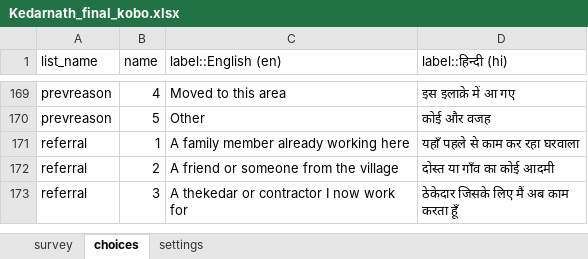
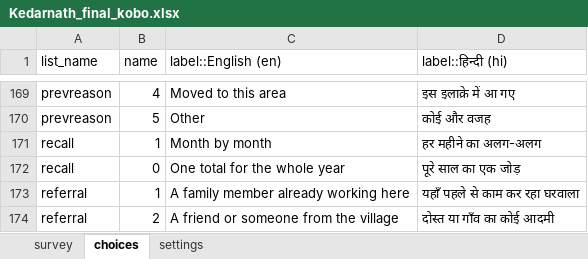
Before and after one commit to royTrains/kedarnath-livelihoods-survey-instrument, an Excel workbook: replication/final_instrument/questionnaire/Kedarnath_final_kobo.xlsx, sheet choices, drawn as a sheet; only a part is shown, gaps mark what is left out; the shorter side is filled out with more unchanged rows; values as stored, in another font and other column widths than the file's, no borders; the diff names each change by its address in the sheet, - before the commit and + after, or states it on an @@ line.

```diff
--- a/replication/final_instrument/questionnaire/Kedarnath_final_kobo.xlsx (sheet choices)
+++ b/replication/final_instrument/questionnaire/Kedarnath_final_kobo.xlsx (sheet choices)
+row 171: recall | 1 | Month by month | हर महीने का अलग-अलग
+row 172: recall | 0 | One total for the whole year | पूरे साल का एक जोड़
```
Also changed, not shown: sheet survey, replication/final_instrument/questionnaire/Question_register.xlsx, 15 other files.
